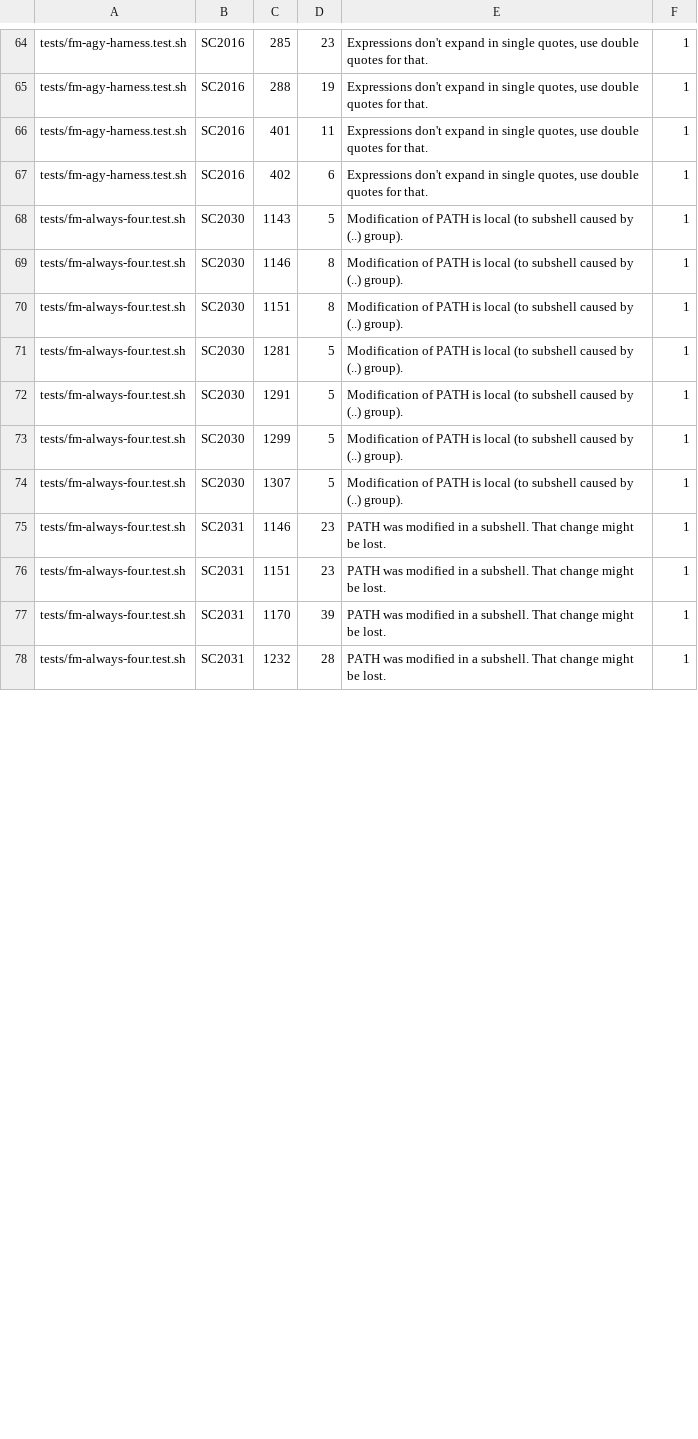
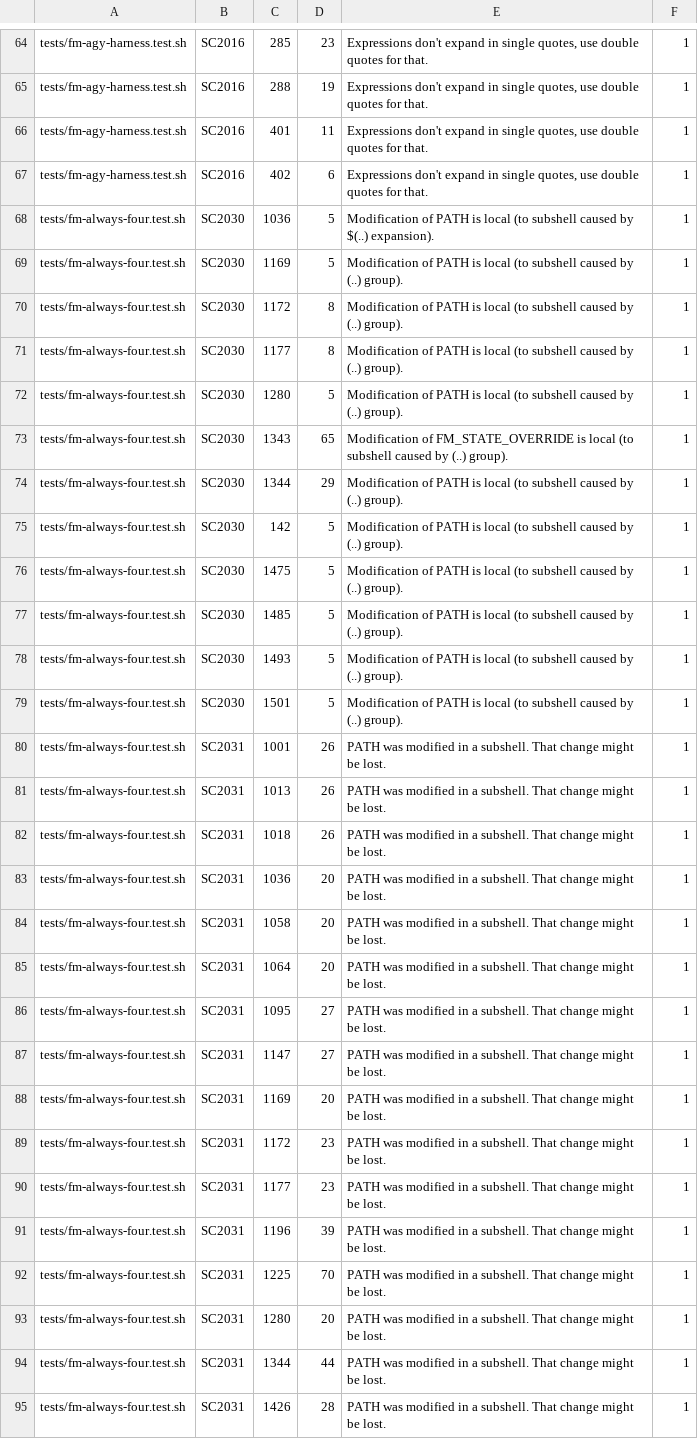
Before and after one commit to DeightonLLM/firstmate, a TSV file: bin/fm-lint-baseline.tsv, drawn as a sheet; only a part is shown, gaps mark what is left out; the diff covers the shown part only.

```diff
--- a/bin/fm-lint-baseline.tsv
+++ b/bin/fm-lint-baseline.tsv
@@ -67,12 +67,29 @@ tests/fm-agy-harness.test.sh	SC2016	401	11	Expressions don't expand in single qu
 tests/fm-agy-harness.test.sh	SC2016	402	6	Expressions don't expand in single quotes, use double quotes for that.	1
-tests/fm-always-four.test.sh	SC2030	1143	5	Modification of PATH is local (to subshell caused by (..) group).	1
-tests/fm-always-four.test.sh	SC2030	1146	8	Modification of PATH is local (to subshell caused by (..) group).	1
-tests/fm-always-four.test.sh	SC2030	1151	8	Modification of PATH is local (to subshell caused by (..) group).	1
-tests/fm-always-four.test.sh	SC2030	1281	5	Modification of PATH is local (to subshell caused by (..) group).	1
-tests/fm-always-four.test.sh	SC2030	1291	5	Modification of PATH is local (to subshell caused by (..) group).	1
-tests/fm-always-four.test.sh	SC2030	1299	5	Modification of PATH is local (to subshell caused by (..) group).	1
-tests/fm-always-four.test.sh	SC2030	1307	5	Modification of PATH is local (to subshell caused by (..) group).	1
-tests/fm-always-four.test.sh	SC2031	1146	23	PATH was modified in a subshell. That change might be lost.	1
-tests/fm-always-four.test.sh	SC2031	1151	23	PATH was modified in a subshell. That change might be lost.	1
-tests/fm-always-four.test.sh	SC2031	1170	39	PATH was modified in a subshell. That change might be lost.	1
-tests/fm-always-four.test.sh	SC2031	1232	28	PATH was modified in a subshell. That change might be lost.	1
+tests/fm-always-four.test.sh	SC2030	1036	5	Modification of PATH is local (to subshell caused by $(..) expansion).	1
+tests/fm-always-four.test.sh	SC2030	1169	5	Modification of PATH is local (to subshell caused by (..) group).	1
+tests/fm-always-four.test.sh	SC2030	1172	8	Modification of PATH is local (to subshell caused by (..) group).	1
+tests/fm-always-four.test.sh	SC2030	1177	8	Modification of PATH is local (to subshell caused by (..) group).	1
+tests/fm-always-four.test.sh	SC2030	1280	5	Modification of PATH is local (to subshell caused by (..) group).	1
+tests/fm-always-four.test.sh	SC2030	1343	65	Modification of FM_STATE_OVERRIDE is local (to subshell caused by (..) group).	1
+tests/fm-always-four.test.sh	SC2030	1344	29	Modification of PATH is local (to subshell caused by (..) group).	1
+tests/fm-always-four.test.sh	SC2030	142	5	Modification of PATH is local (to subshell caused by (..) group).	1
+tests/fm-always-four.test.sh	SC2030	1475	5	Modification of PATH is local (to subshell caused by (..) group).	1
+tests/fm-always-four.test.sh	SC2030	1485	5	Modification of PATH is local (to subshell caused by (..) group).	1
+tests/fm-always-four.test.sh	SC2030	1493	5	Modification of PATH is local (to subshell caused by (..) group).	1
+tests/fm-always-four.test.sh	SC2030	1501	5	Modification of PATH is local (to subshell caused by (..) group).	1
+tests/fm-always-four.test.sh	SC2031	1001	26	PATH was modified in a subshell. That change might be lost.	1
+tests/fm-always-four.test.sh	SC2031	1013	26	PATH was modified in a subshell. That change might be lost.	1
+tests/fm-always-four.test.sh	SC2031	1018	26	PATH was modified in a subshell. That change might be lost.	1
+tests/fm-always-four.test.sh	SC2031	1036	20	PATH was modified in a subshell. That change might be lost.	1
+tests/fm-always-four.test.sh	SC2031	1058	20	PATH was modified in a subshell. That change might be lost.	1
+tests/fm-always-four.test.sh	SC2031	1064	20	PATH was modified in a subshell. That change might be lost.	1
+tests/fm-always-four.test.sh	SC2031	1095	27	PATH was modified in a subshell. That change might be lost.	1
+tests/fm-always-four.test.sh	SC2031	1147	27	PATH was modified in a subshell. That change might be lost.	1
+tests/fm-always-four.test.sh	SC2031	1169	20	PATH was modified in a subshell. That change might be lost.	1
+tests/fm-always-four.test.sh	SC2031	1172	23	PATH was modified in a subshell. That change might be lost.	1
+tests/fm-always-four.test.sh	SC2031	1177	23	PATH was modified in a subshell. That change might be lost.	1
+tests/fm-always-four.test.sh	SC2031	1196	39	PATH was modified in a subshell. That change might be lost.	1
+tests/fm-always-four.test.sh	SC2031	1225	70	PATH was modified in a subshell. That change might be lost.	1
+tests/fm-always-four.test.sh	SC2031	1280	20	PATH was modified in a subshell. That change might be lost.	1
+tests/fm-always-four.test.sh	SC2031	1344	44	PATH was modified in a subshell. That change might be lost.	1
+tests/fm-always-four.test.sh	SC2031	1426	28	PATH was modified in a subshell. That change might be lost.	1
```
Also changed, not shown: 7 added rows and 31 edited cells elsewhere in this file, 10 other files.
